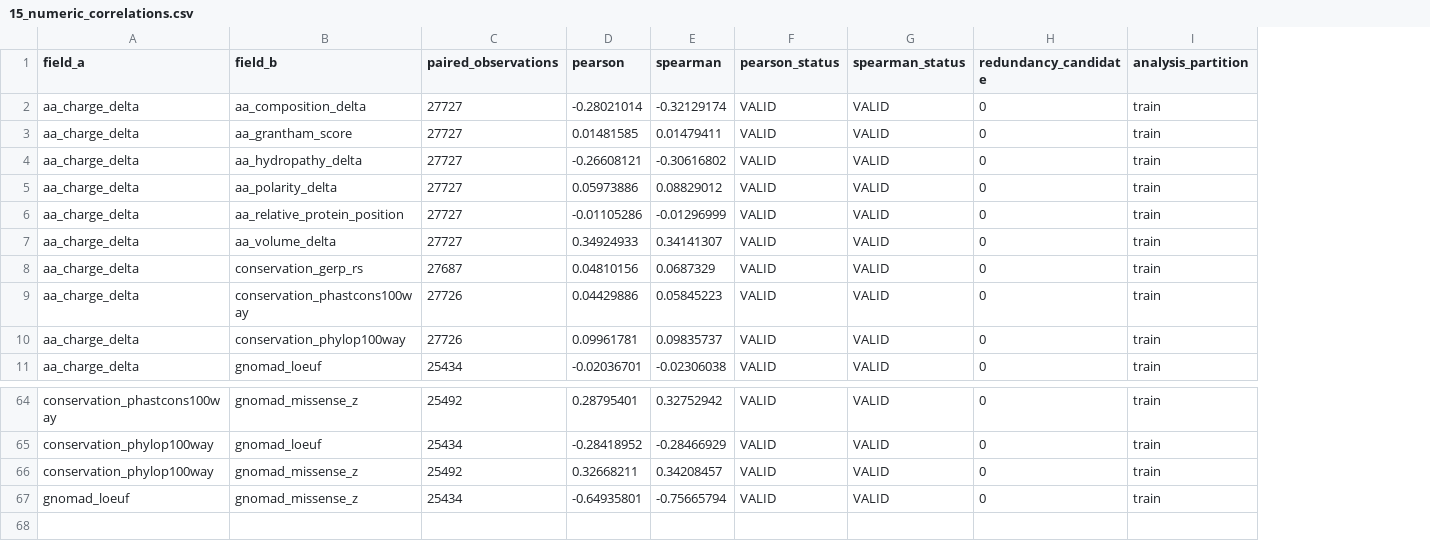
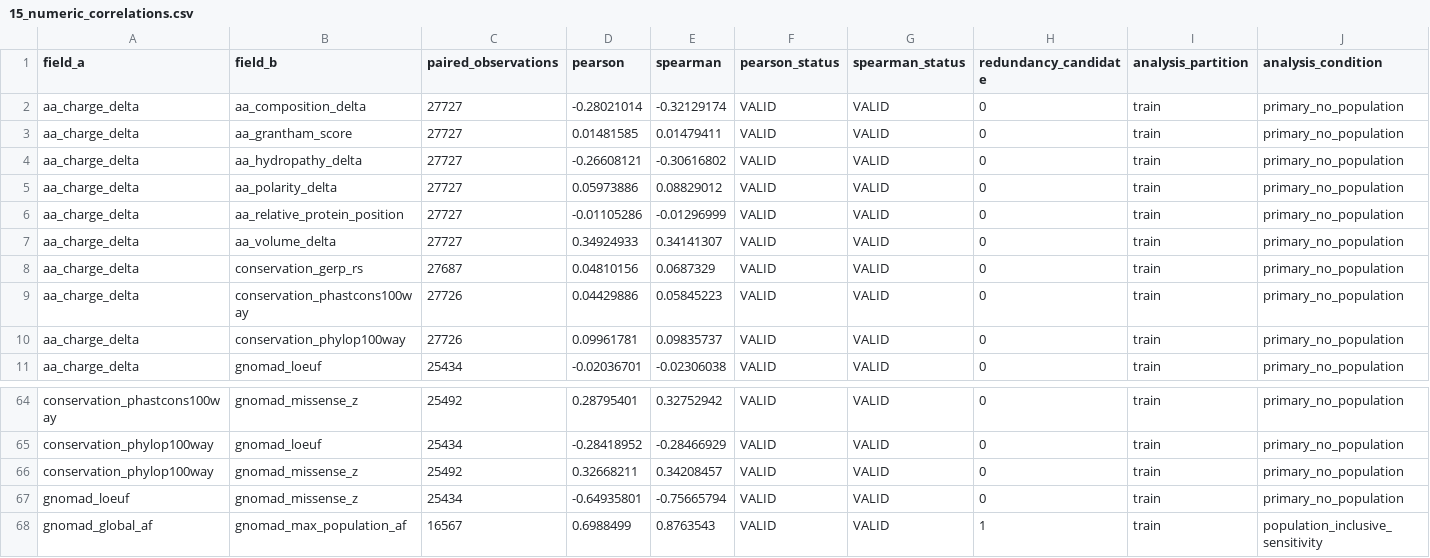
Before and after one commit to neelia26/rare-missense-xai, a CSV file: audits/circularity/15_numeric_correlations.csv, drawn as a sheet; only a part is shown, gaps mark what is left out; the diff names each change by its address in the sheet, - before the commit and + after, or states it on an @@ line.

Commit message:
fix: retain population sensitivity redundancy

```diff
--- a/audits/circularity/15_numeric_correlations.csv
+++ b/audits/circularity/15_numeric_correlations.csv
+column J (analysis_condition), rows 2-11: all primary_no_population; rows 64-67: all primary_no_population
+row 68: gnomad_global_af | gnomad_max_population_af | 16567 | 0.6988499 | 0.8763543 | VALID | VALID | 1 | train | population_inclusive_sensitivity
```
Also changed, not shown: audits/circularity/15_redundancy_candidates.csv, 5 other files.
